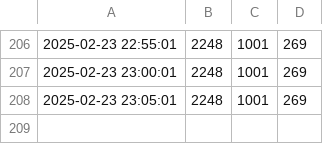
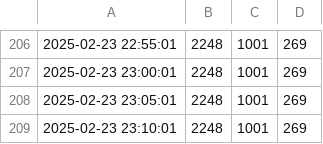
Before and after one commit to CharmingZh/IsItBusy, a CSV file: data/today_data.csv, drawn as a sheet; only a part is shown, gaps mark what is left out.

Commit message:
Update today_data.csv on 2025-02-23 23:10:05

```diff
--- a/data/today_data.csv
+++ b/data/today_data.csv
@@ -208 +208,2 @@
 2025-02-23 23:05:01,2248,1001,269
+2025-02-23 23:10:01,2248,1001,269
```
